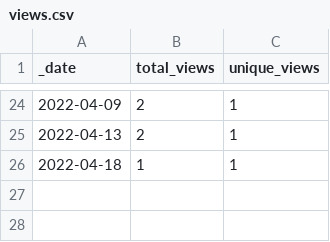
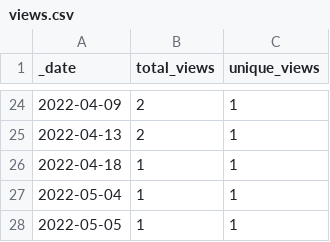
Before and after one commit to AlexRogalskiy/scala-patterns, a CSV file: traffic/views.csv, drawn as a sheet; only a part is shown, gaps mark what is left out.

```diff
--- a/traffic/views.csv
+++ b/traffic/views.csv
@@ -26 +26,3 @@ _date,total_views,unique_views
 2022-04-18,1,1
+2022-05-04,1,1
+2022-05-05,1,1
```
Also changed, not shown: traffic/clones.csv, 1 other file.
